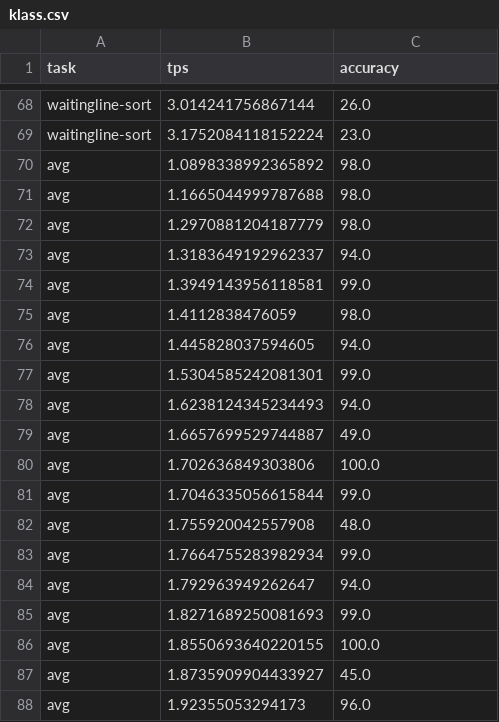
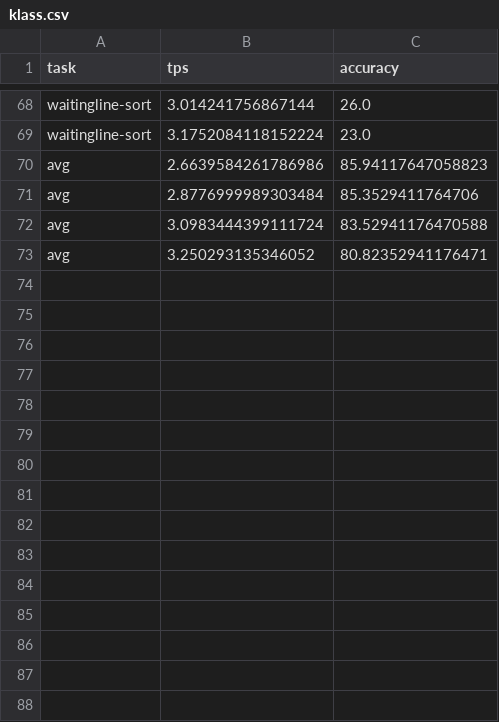
Before and after one commit to parallelbench/parallelbench.github.io, a CSV file: data/figures/llada15/klass.csv, drawn as a sheet; only a part is shown, gaps mark what is left out; the diff covers the shown part only.

```diff
--- a/data/figures/llada15/klass.csv
+++ b/data/figures/llada15/klass.csv
@@ -69,20 +69,5 @@ waitingline-sort,3.014241756867144,26.0
 waitingline-sort,3.1752084118152224,23.0
-avg,1.0898338992365892,98.0
-avg,1.1665044999787688,98.0
-avg,1.2970881204187779,98.0
-avg,1.3183649192962337,94.0
-avg,1.3949143956118581,99.0
-avg,1.4112838476059,98.0
-avg,1.445828037594605,94.0
-avg,1.5304585242081301,99.0
-avg,1.6238124345234493,94.0
-avg,1.6657699529744887,49.0
-avg,1.702636849303806,100.0
-avg,1.7046335056615844,99.0
-avg,1.755920042557908,48.0
-avg,1.7664755283982934,99.0
-avg,1.792963949262647,94.0
-avg,1.8271689250081693,99.0
-avg,1.8550693640220155,100.0
-avg,1.8735909904433927,45.0
-avg,1.92355053294173,96.0
+avg,2.6639584261786986,85.94117647058823
+avg,2.8776999989303484,85.3529411764706
+avg,3.0983444399111724,83.52941176470588
+avg,3.250293135346052,80.82352941176471
```
Also changed, not shown: 49 removed rows elsewhere in this file, data/figures/dream/confidence-factor.csv, data/figures/dream/klass.csv, 10 other files.
